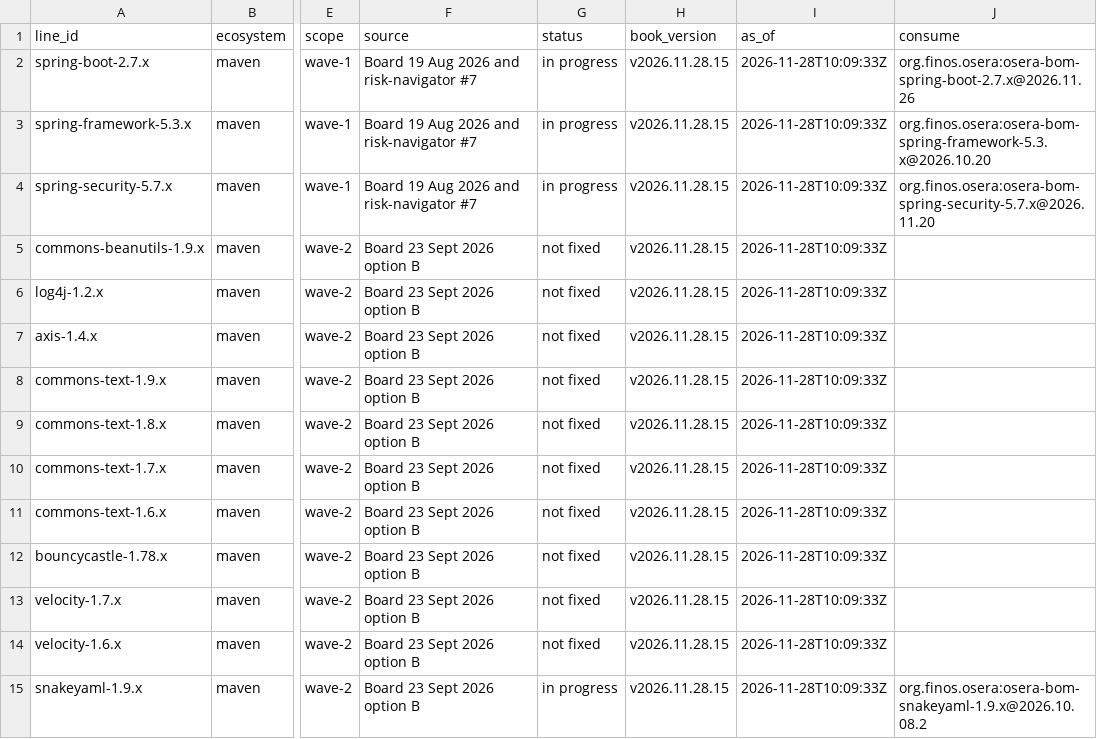
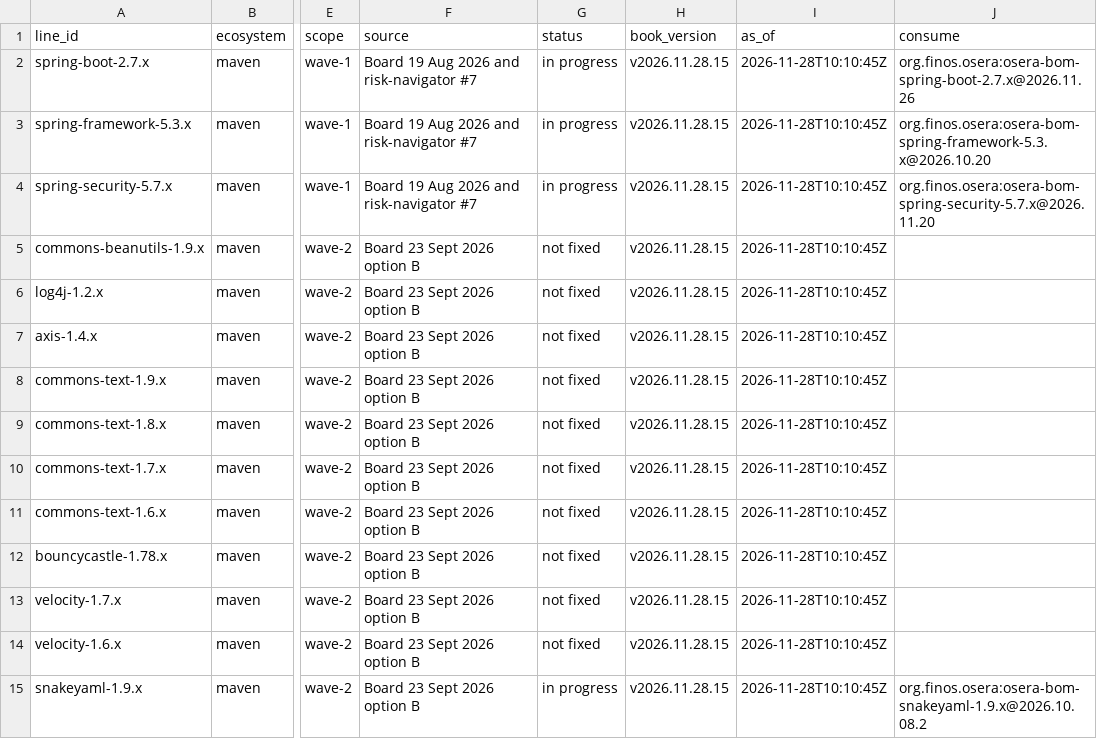
Before and after one commit to dev-finos-osera-forks/backlog, a CSV file: supported-lines.csv, drawn as a sheet; only a part is shown, gaps mark what is left out; the diff covers the shown part only; the diff names each change by its address in the sheet, - before the commit and + after, or states it on an @@ line.

```diff
--- a/supported-lines.csv
+++ b/supported-lines.csv
-I2:I15 (as_of): 2026-11-28T10:09:33Z
+I2:I15 (as_of): 2026-11-28T10:10:45Z
```
Also changed, not shown: 25 edited cells elsewhere in this file, 2 other files.
